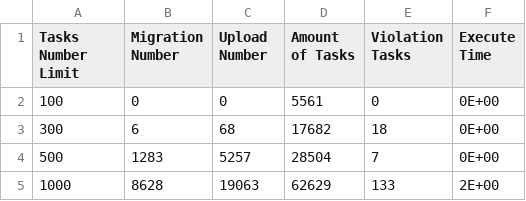
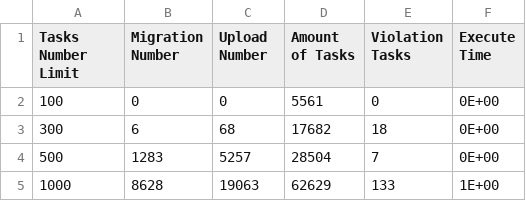
Before and after one commit to az2181036/GoLangFirstTry, a CSV file: experiment_my_150_max_edges_number_12_clusterings.csv, drawn as a sheet.

```diff
--- a/experiment_my_150_max_edges_number_12_clusterings.csv
+++ b/experiment_my_150_max_edges_number_12_clusterings.csv
@@ -4,2 +4,2 @@
 500,1283,5257,28504,7,0E+00
-1000,8628,19063,62629,133,2E+00
+1000,8628,19063,62629,133,1E+00
```
Also changed, not shown: experiment_my_150_max_edges_number_12_clusterings_myclustering_v2.csv, 1 other file.
